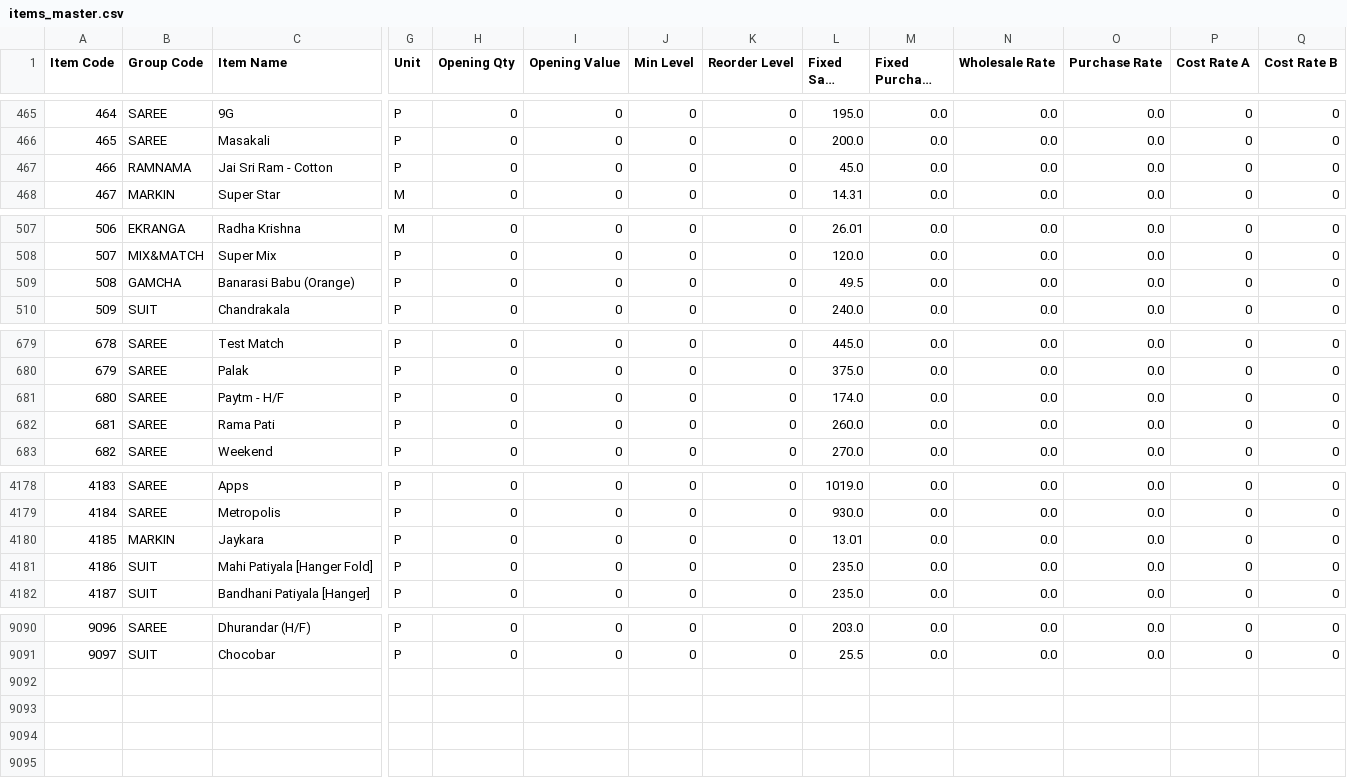
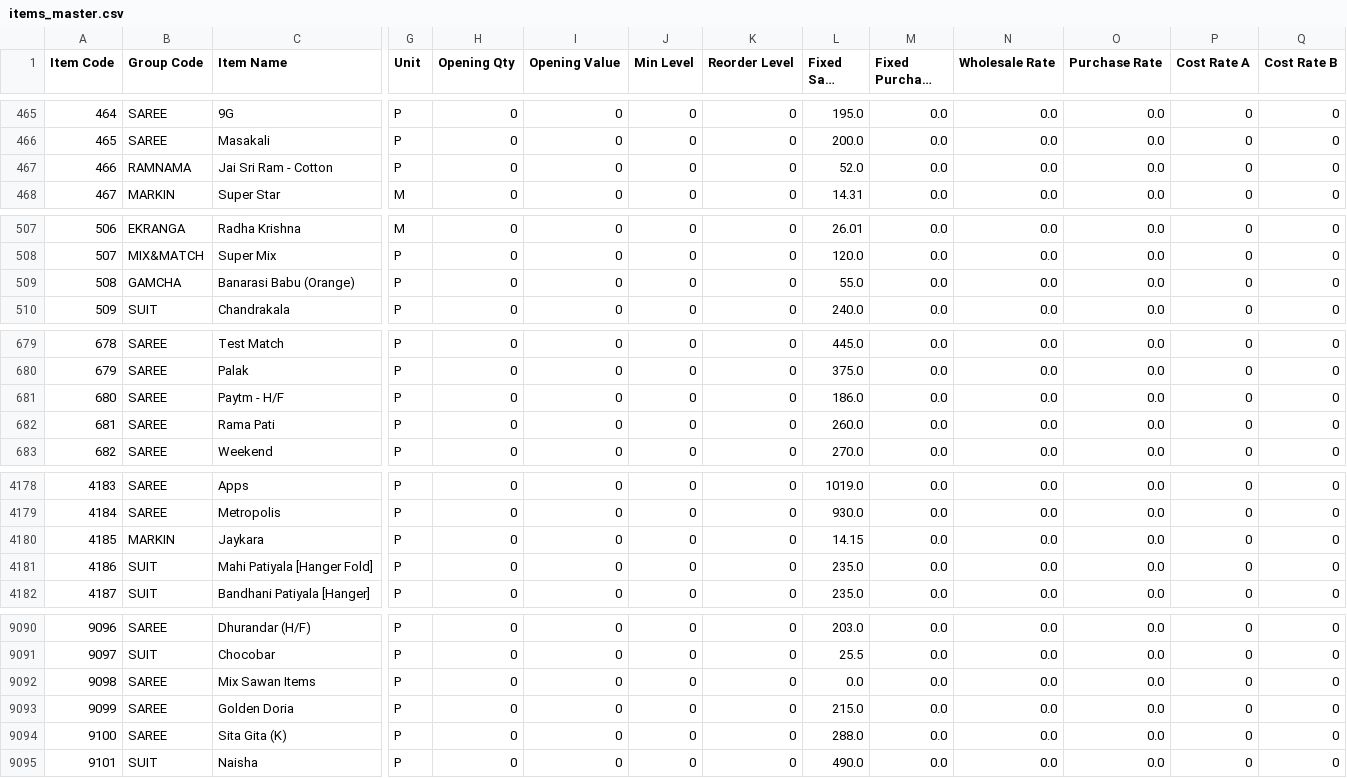
Before and after one commit to tulsyanprateek/claude-code, a CSV file: psa_tools/data-dump/items_master.csv, drawn as a sheet; only a part is shown, gaps mark what is left out; long unchanged cells end in …; rows hold the shown columns only; the diff covers the shown part only; the diff names each change by its address in the sheet, - before the commit and + after, or states it on an @@ line.

```diff
--- a/psa_tools/data-dump/items_master.csv
+++ b/psa_tools/data-dump/items_master.csv
-L467 (Fixed Sale Rate): 45.0
+L467 (Fixed Sale Rate): 52.0
-L509 (Fixed Sale Rate): 49.5
+L509 (Fixed Sale Rate): 55.0
-L681 (Fixed Sale Rate): 174.0
+L681 (Fixed Sale Rate): 186.0
-L4180 (Fixed Sale Rate): 13.01
+L4180 (Fixed Sale Rate): 14.15
+row 9092: 9098 | SAREE | Mix Sawan Items | P | 0 | 0 | 0 | 0 | 0.0 | 0.0 | 0.0 | 0.0 | 0 | 0
+row 9093: 9099 | SAREE | Golden Doria | P | 0 | 0 | 0 | 0 | 215.0 | 0.0 | 0.0 | 0.0 | 0 | 0
+row 9094: 9100 | SAREE | Sita Gita (K) | P | 0 | 0 | 0 | 0 | 288.0 | 0.0 | 0.0 | 0.0 | 0 | 0
+row 9095: 9101 | SUIT | Naisha | P | 0 | 0 | 0 | 0 | 490.0 | 0.0 | 0.0 | 0.0 | 0 | 0
```
Also changed, not shown: 1 edited cell elsewhere in this file, psa_tools/data-dump/customers_suppliers_master.csv, psa_tools/data-dump/transports.csv, 35 other files.
